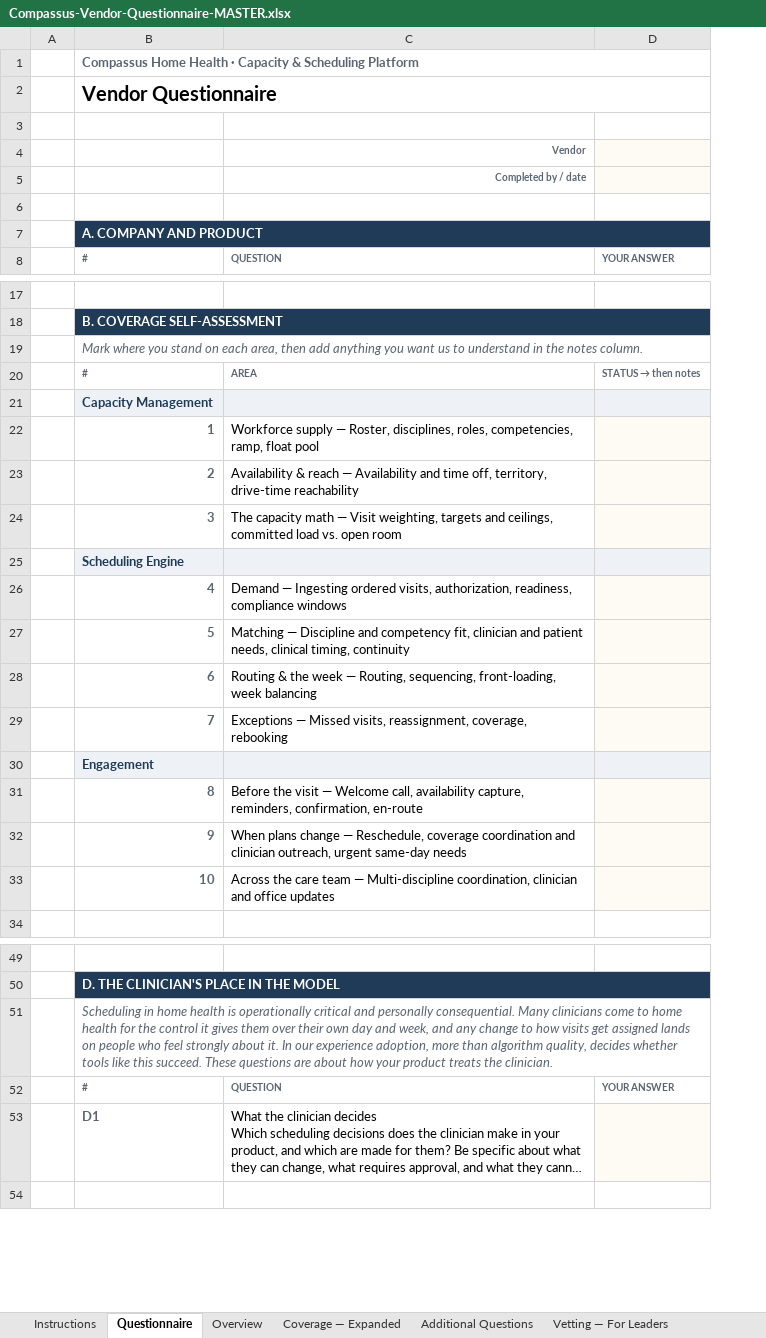
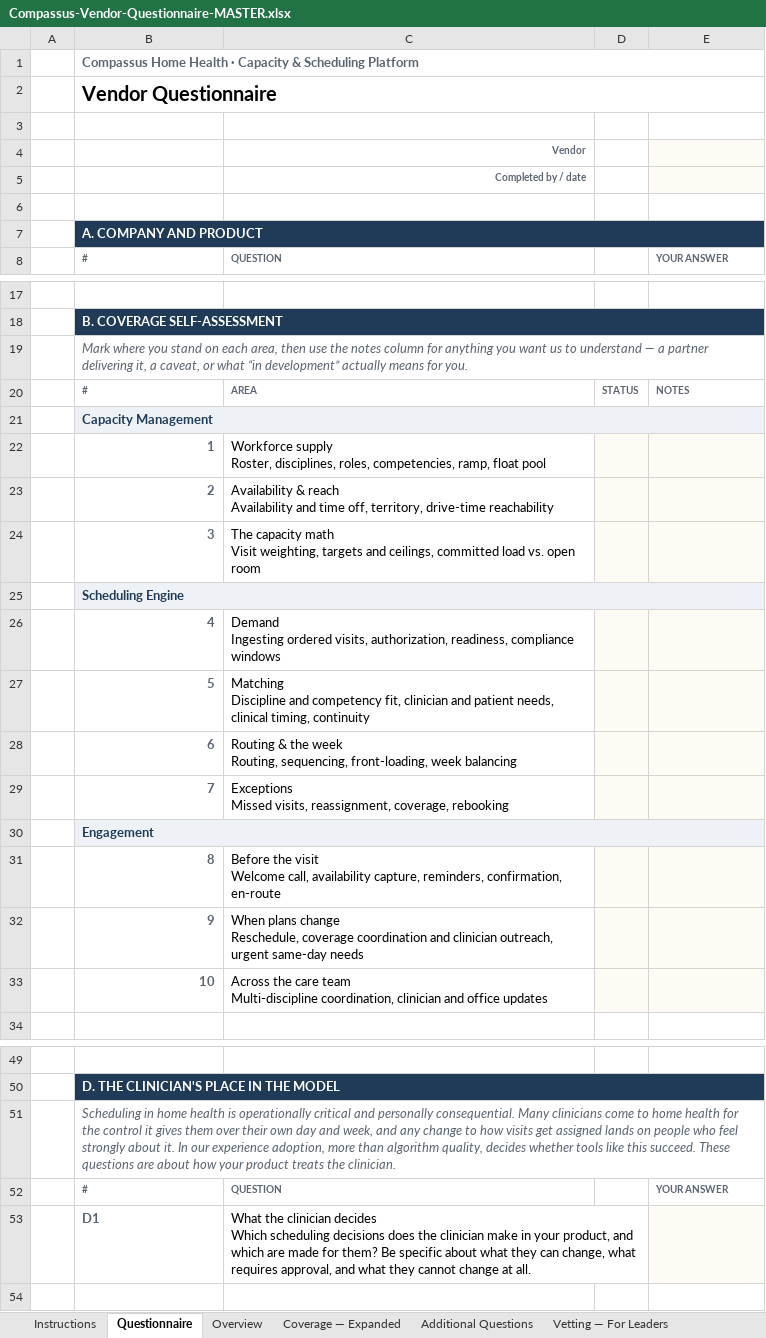
Before and after one commit to worker-max/compassus-capacity-pm, an Excel workbook: agents/compassus-capacity-pm/rfp/Compassus-Vendor-Questionnaire-MASTER.xlsx, sheet Questionnaire, drawn as a sheet; only a part is shown, gaps mark what is left out; long unchanged cells end in …; values as stored, in another font and other column widths than the file's, no borders; addresses are those after the commit; ↵ is a line break in a cell; the diff names each change by its address in the sheet, - before the commit and + after, or states it on an @@ line.

```diff
--- a/agents/compassus-capacity-pm/rfp/Compassus-Vendor-Questionnaire-MASTER.xlsx (sheet Questionnaire)
+++ b/agents/compassus-capacity-pm/rfp/Compassus-Vendor-Questionnaire-MASTER.xlsx (sheet Questionnaire)
+column D, row 20: STATUS
-B19: …area, then add anything you want us to understand in the notes column.
+B19: …area, then use the notes column for anything you want us to understand — a partner delivering it, a caveat, or what “in development” actually means for you.
+B19:E19 merged
@@ E20: STATUS → then notes → NOTES @@
+B21:E21 merged
-C21 fill: #EEF2F6
+C21 fill: none
-E21 fill: #EEF2F6
+E21 fill: none
-C22: Workforce supply — Roster, disciplines,…
+C22: Workforce supply ↵ Roster, disciplines,…
-C23: …& reach — Availability and…
+C23: …& reach ↵ Availability and…
-C24: …capacity math — Visit weighting,…
+C24: …capacity math ↵ Visit weighting,…
+B25:E25 merged
-C25 fill: #EEF2F6
+C25 fill: none
-E25 fill: #EEF2F6
+E25 fill: none
-C26: Demand — Ingesting ordered…
+C26: Demand ↵ Ingesting ordered…
-C27: Matching — Discipline and…
+C27: Matching ↵ Discipline and…
-C28: …the week — Routing, sequencing,…
+C28: …the week ↵ Routing, sequencing,…
-C29: Exceptions — Missed visits,…
+C29: Exceptions ↵ Missed visits,…
+B30:E30 merged
-C30 fill: #EEF2F6
+C30 fill: none
-E30 fill: #EEF2F6
+E30 fill: none
-C31: …the visit — Welcome call,…
+C31: …the visit ↵ Welcome call,…
-C32: …plans change — Reschedule, coverage…
+C32: …plans change ↵ Reschedule, coverage…
-C33: …care team — Multi-discipline coordination,…
+C33: …care team ↵ Multi-discipline coordination,…
+B51:E51 merged
```
Also changed, not shown: sheet Coverage — Expanded, sheet Instructions, sheet Additional Questions, sheet Vetting — For Leaders, agents/compassus-capacity-pm/rfp/Compassus-Vendor-Questionnaire.xlsx, 4 other files.
